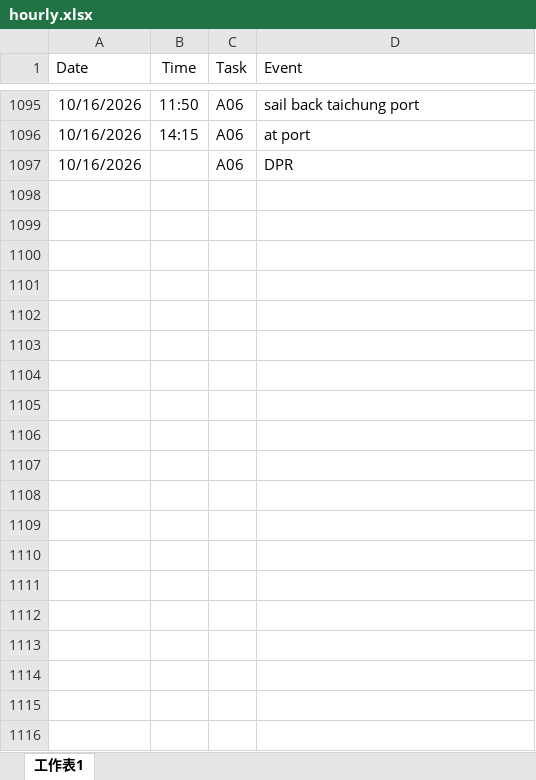
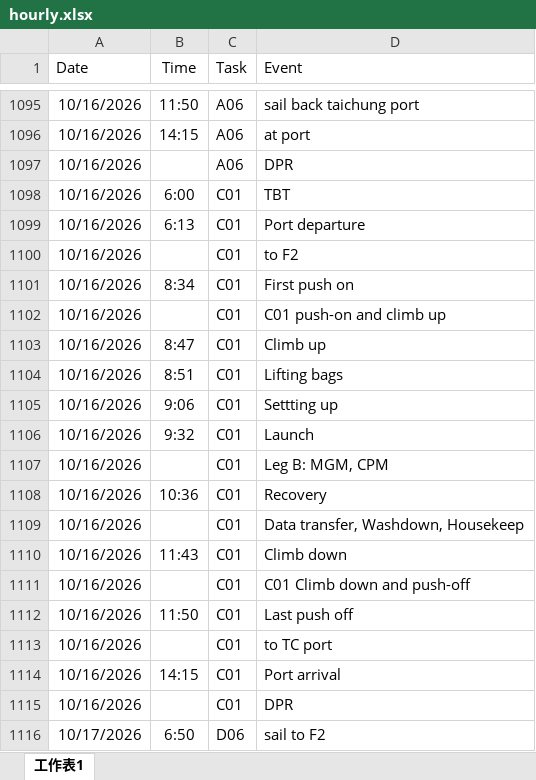
Before and after one commit to starrynight850509-dotcom/offshore-dashboard, an Excel workbook: hourly.xlsx, sheet 工作表1, drawn as a sheet; only a part is shown, gaps mark what is left out; values as stored, in another font and other column widths than the file's, no borders; the diff covers the shown part only; the diff names each change by its address in the sheet, - before the commit and + after, or states it on an @@ line.

Commit message:
update data

```diff
--- a/hourly.xlsx (sheet 工作表1)
+++ b/hourly.xlsx (sheet 工作表1)
+row 1098: 10/16/2026 | 6:00 | C01 | TBT
+row 1099: 10/16/2026 | 6:13 | C01 | Port departure
+row 1100: 10/16/2026 |  | C01 | to F2
+row 1101: 10/16/2026 | 8:34 | C01 | First push on
+row 1102: 10/16/2026 |  | C01 | C01 push-on and climb up
+row 1103: 10/16/2026 | 8:47 | C01 | Climb up
+row 1104: 10/16/2026 | 8:51 | C01 | Lifting bags
+row 1105: 10/16/2026 | 9:06 | C01 | Settting up
+row 1106: 10/16/2026 | 9:32 | C01 | Launch
+row 1107: 10/16/2026 |  | C01 | Leg B: MGM, CPM
+row 1108: 10/16/2026 | 10:36 | C01 | Recovery
+row 1109: 10/16/2026 |  | C01 | Data transfer, Washdown, Housekeep
+row 1110: 10/16/2026 | 11:43 | C01 | Climb down
+row 1111: 10/16/2026 |  | C01 | C01 Climb down and push-off
+row 1112: 10/16/2026 | 11:50 | C01 | Last push off
+row 1113: 10/16/2026 |  | C01 | to TC port
+row 1114: 10/16/2026 | 14:15 | C01 | Port arrival
+row 1115: 10/16/2026 |  | C01 | DPR
+row 1116: 10/17/2026 | 6:50 | D06 | sail to F2
```
Also changed, not shown: 14 added rows elsewhere in this sheet, progress.xlsx, 3 other files.
